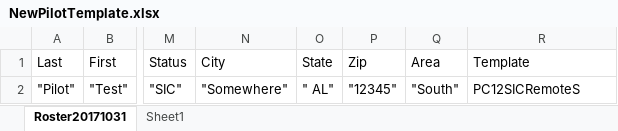
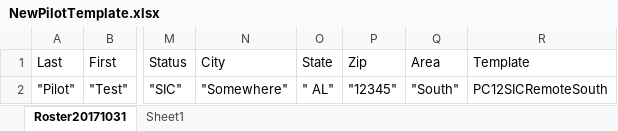
Before and after one commit to psikgillette/AddNewPilots, an Excel workbook: NewPilotTemplate.xlsx, sheet Roster20171031, drawn as a sheet; only a part is shown, gaps mark what is left out; values as stored, in another font and other column widths than the file's, no borders; the diff names each change by its address in the sheet, - before the commit and + after, or states it on an @@ line.

Commit message:
Corrected lab AD. Reverted Template field change in NewPilotTemplate.

```diff
--- a/NewPilotTemplate.xlsx (sheet Roster20171031)
+++ b/NewPilotTemplate.xlsx (sheet Roster20171031)
-R2 (Template): PC12SICRemoteS
+R2 (Template): PC12SICRemoteSouth
```
